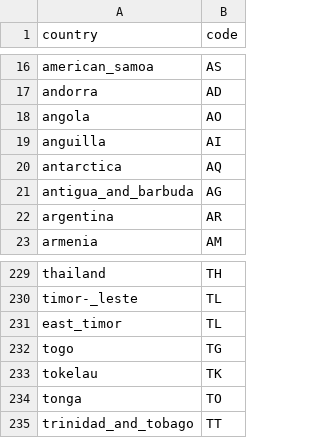
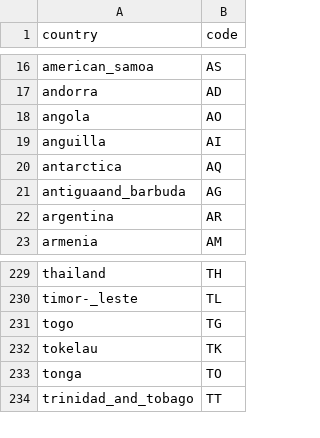
Before and after one commit to nextstrain/fauna, a TSV file: source-data/geo_ISO_code.tsv, drawn as a sheet; only a part is shown, gaps mark what is left out.

```diff
--- a/source-data/geo_ISO_code.tsv
+++ b/source-data/geo_ISO_code.tsv
@@ -20,3 +20,3 @@ anguilla	AI
 antarctica	AQ
-antigua_and_barbuda	AG
+antiguaand_barbuda	AG
 argentina	AR
@@ -230,3 +230,2 @@ thailand	TH
 timor-_leste	TL
-east_timor	TL
 togo	TG
```
Also changed, not shown: source-data/geo_lat_long.tsv, source-data/geo_regions.tsv, 1 other file.
